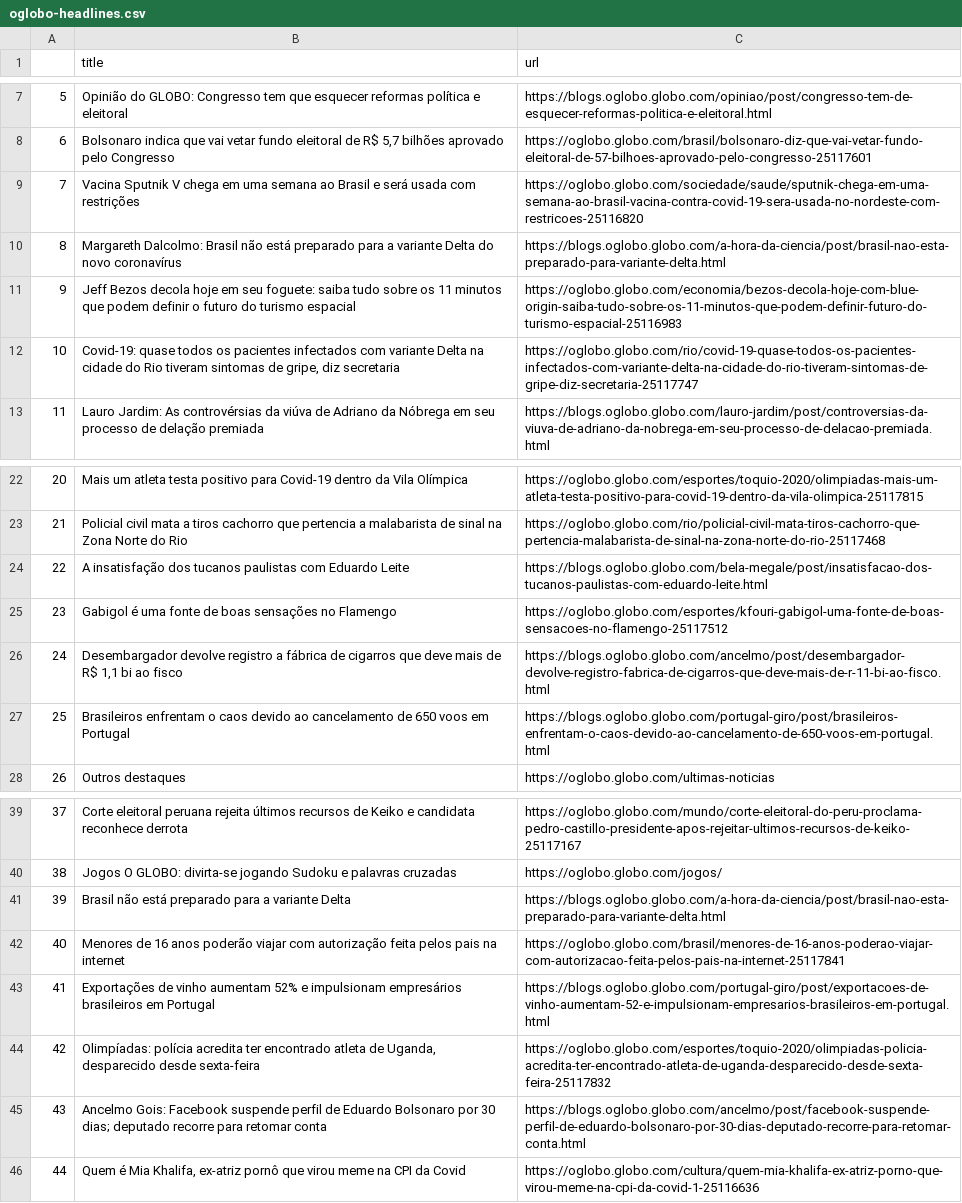
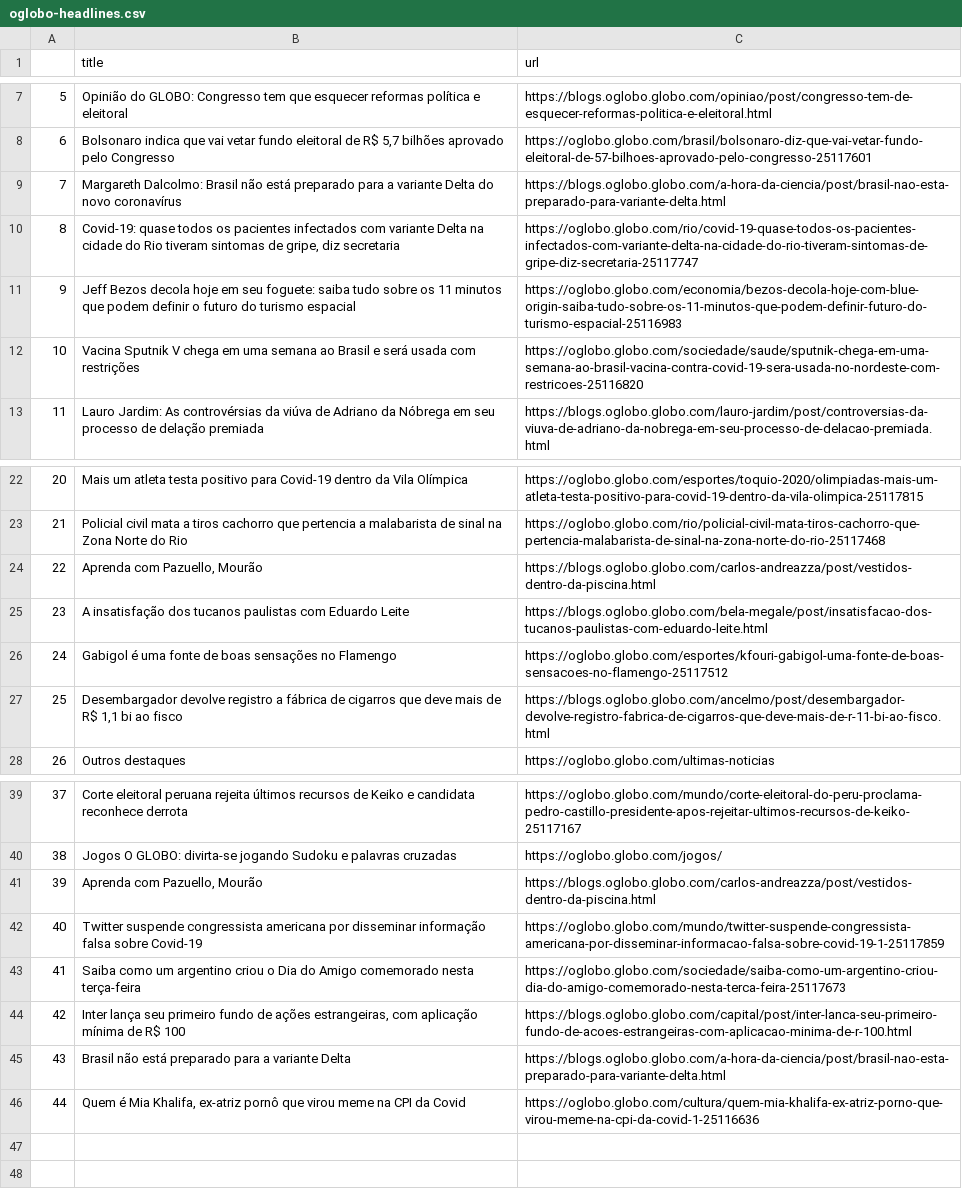
Before and after one commit to belisards/oglobo_headlines, a CSV file: oglobo-headlines.csv, drawn as a sheet; only a part is shown, gaps mark what is left out; the diff names each change by its address in the sheet, - before the commit and + after, or states it on an @@ line.

```diff
--- a/oglobo-headlines.csv
+++ b/oglobo-headlines.csv
-B9 (title): Vacina Sputnik V chega em uma semana ao Brasil e será usada com restrições
+B9 (title): Margareth Dalcolmo: Brasil não está preparado para a variante Delta do novo coronavírus
-C9 (url): https://oglobo.globo.com/sociedade/saude/sputnik-chega-em-uma-semana-ao-brasil-vacina-contra-covid-19-sera-usada-no-nordeste-com-restricoes-25116820
+C9 (url): https://blogs.oglobo.globo.com/a-hora-da-ciencia/post/brasil-nao-esta-preparado-para-variante-delta.html
-B10 (title): Margareth Dalcolmo: Brasil não está preparado para a variante Delta do novo coronavírus
+B10 (title): Covid-19: quase todos os pacientes infectados com variante Delta na cidade do Rio tiveram sintomas de gripe, diz secretaria
-C10 (url): https://blogs.oglobo.globo.com/a-hora-da-ciencia/post/brasil-nao-esta-preparado-para-variante-delta.html
+C10 (url): https://oglobo.globo.com/rio/covid-19-quase-todos-os-pacientes-infectados-com-variante-delta-na-cidade-do-rio-tiveram-sintomas-de-gripe-diz-secretaria-25117747
-B12 (title): Covid-19: quase todos os pacientes infectados com variante Delta na cidade do Rio tiveram sintomas de gripe, diz secretaria
+B12 (title): Vacina Sputnik V chega em uma semana ao Brasil e será usada com restrições
-C12 (url): https://oglobo.globo.com/rio/covid-19-quase-todos-os-pacientes-infectados-com-variante-delta-na-cidade-do-rio-tiveram-sintomas-de-gripe-diz-secretaria-25117747
+C12 (url): https://oglobo.globo.com/sociedade/saude/sputnik-chega-em-uma-semana-ao-brasil-vacina-contra-covid-19-sera-usada-no-nordeste-com-restricoes-25116820
-B24 (title): A insatisfação dos tucanos paulistas com Eduardo Leite
+B24 (title): Aprenda com Pazuello, Mourão
-C24 (url): https://blogs.oglobo.globo.com/bela-megale/post/insatisfacao-dos-tucanos-paulistas-com-eduardo-leite.html
+C24 (url): https://blogs.oglobo.globo.com/carlos-andreazza/post/vestidos-dentro-da-piscina.html
-B25 (title): Gabigol é uma fonte de boas sensações no Flamengo
+B25 (title): A insatisfação dos tucanos paulistas com Eduardo Leite
-C25 (url): https://oglobo.globo.com/esportes/kfouri-gabigol-uma-fonte-de-boas-sensacoes-no-flamengo-25117512
+C25 (url): https://blogs.oglobo.globo.com/bela-megale/post/insatisfacao-dos-tucanos-paulistas-com-eduardo-leite.html
-B26 (title): Desembargador devolve registro a fábrica de cigarros que deve mais de R$ 1,1 bi ao fisco
+B26 (title): Gabigol é uma fonte de boas sensações no Flamengo
-C26 (url): https://blogs.oglobo.globo.com/ancelmo/post/desembargador-devolve-registro-fabrica-de-cigarros-que-deve-mais-de-r-11-bi-ao-fisco.html
+C26 (url): https://oglobo.globo.com/esportes/kfouri-gabigol-uma-fonte-de-boas-sensacoes-no-flamengo-25117512
-B27 (title): Brasileiros enfrentam o caos devido ao cancelamento de 650 voos em Portugal
+B27 (title): Desembargador devolve registro a fábrica de cigarros que deve mais de R$ 1,1 bi ao fisco
-C27 (url): https://blogs.oglobo.globo.com/portugal-giro/post/brasileiros-enfrentam-o-caos-devido-ao-cancelamento-de-650-voos-em-portugal.html
+C27 (url): https://blogs.oglobo.globo.com/ancelmo/post/desembargador-devolve-registro-fabrica-de-cigarros-que-deve-mais-de-r-11-bi-ao-fisco.html
-B41 (title): Brasil não está preparado para a variante Delta
+B41 (title): Aprenda com Pazuello, Mourão
-C41 (url): https://blogs.oglobo.globo.com/a-hora-da-ciencia/post/brasil-nao-esta-preparado-para-variante-delta.html
+C41 (url): https://blogs.oglobo.globo.com/carlos-andreazza/post/vestidos-dentro-da-piscina.html
-B42 (title): Menores de 16 anos poderão viajar com autorização feita pelos pais na internet
+B42 (title): Twitter suspende congressista americana por disseminar informação falsa sobre Covid-19
-C42 (url): https://oglobo.globo.com/brasil/menores-de-16-anos-poderao-viajar-com-autorizacao-feita-pelos-pais-na-internet-25117841
+C42 (url): https://oglobo.globo.com/mundo/twitter-suspende-congressista-americana-por-disseminar-informacao-falsa-sobre-covid-19-1-25117859
-B43 (title): Exportações de vinho aumentam 52% e impulsionam empresários brasileiros em Portugal
+B43 (title): Saiba como um argentino criou o Dia do Amigo comemorado nesta terça-feira
-C43 (url): https://blogs.oglobo.globo.com/portugal-giro/post/exportacoes-de-vinho-aumentam-52-e-impulsionam-empresarios-brasileiros-em-portugal.html
+C43 (url): https://oglobo.globo.com/sociedade/saiba-como-um-argentino-criou-dia-do-amigo-comemorado-nesta-terca-feira-25117673
-B44 (title): Olimpíadas: polícia acredita ter encontrado atleta de Uganda, desparecido desde sexta-feira
+B44 (title): Inter lança seu primeiro fundo de ações estrangeiras, com aplicação mínima de R$ 100
-C44 (url): https://oglobo.globo.com/esportes/toquio-2020/olimpiadas-policia-acredita-ter-encontrado-atleta-de-uganda-desparecido-desde-sexta-feira-25117832
+C44 (url): https://blogs.oglobo.globo.com/capital/post/inter-lanca-seu-primeiro-fundo-de-acoes-estrangeiras-com-aplicacao-minima-de-r-100.html
-B45 (title): Ancelmo Gois: Facebook suspende perfil de Eduardo Bolsonaro por 30 dias; deputado recorre para retomar conta
+B45 (title): Brasil não está preparado para a variante Delta
-C45 (url): https://blogs.oglobo.globo.com/ancelmo/post/facebook-suspende-perfil-de-eduardo-bolsonaro-por-30-dias-deputado-recorre-para-retomar-conta.html
+C45 (url): https://blogs.oglobo.globo.com/a-hora-da-ciencia/post/brasil-nao-esta-preparado-para-variante-delta.html
```
